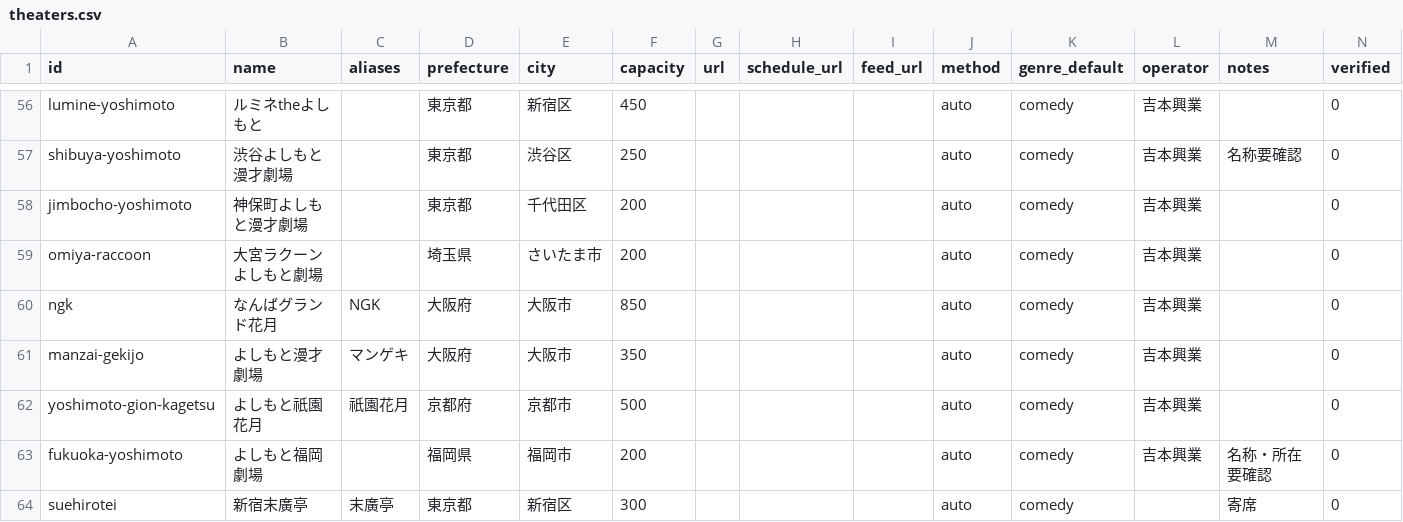
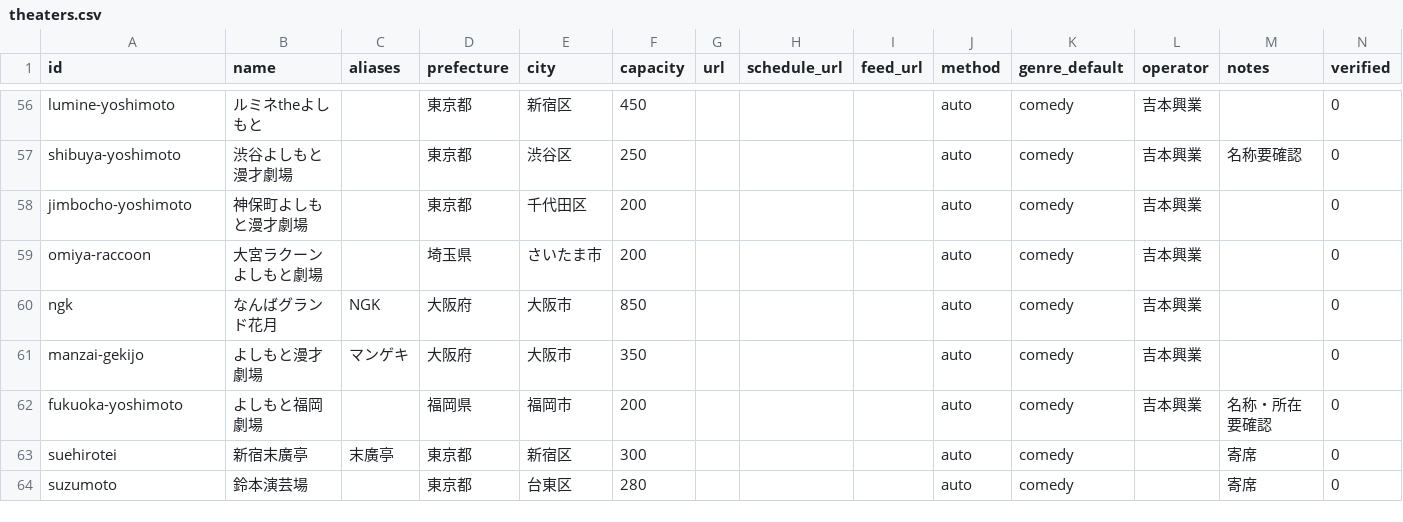
Before and after one commit to tdtaisei-droid/live-hub, a CSV file: config/sources/theaters.csv, drawn as a sheet; only a part is shown, gaps mark what is left out; the shorter side is filled out with more unchanged rows.

```diff
--- a/config/sources/theaters.csv
+++ b/config/sources/theaters.csv
@@ -61,3 +61,2 @@ ngk,なんばグランド花月,NGK,大阪府,大阪市,850,,,,auto,comedy,吉
 manzai-gekijo,よしもと漫才劇場,マンゲキ,大阪府,大阪市,350,,,,auto,comedy,吉本興業,,0
-yoshimoto-gion-kagetsu,よしもと祇園花月,祇園花月,京都府,京都市,500,,,,auto,comedy,吉本興業,,0
 fukuoka-yoshimoto,よしもと福岡劇場,,福岡県,福岡市,200,,,,auto,comedy,吉本興業,名称・所在要確認,0
```
Also changed, not shown: config/url_candidates.csv, 2 other files.
